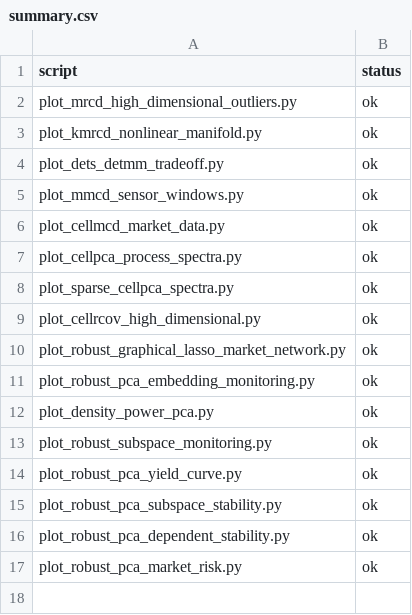
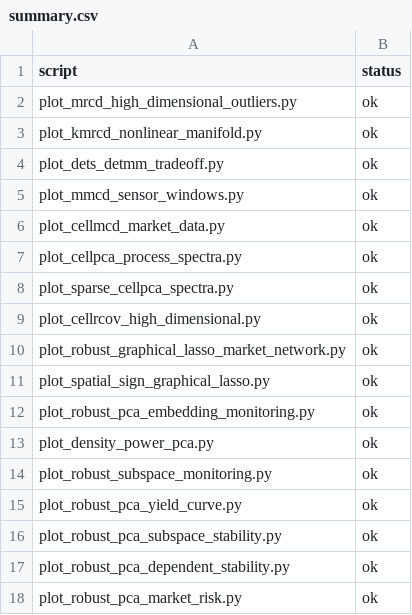
Before and after one commit to smiryusupov/robustcov, a CSV file: docs/_static/gallery/summary.csv, drawn as a sheet.

```diff
--- a/docs/_static/gallery/summary.csv
+++ b/docs/_static/gallery/summary.csv
@@ -10,2 +10,3 @@ plot_cellrcov_high_dimensional.py,ok
 plot_robust_graphical_lasso_market_network.py,ok
+plot_spatial_sign_graphical_lasso.py,ok
 plot_robust_pca_embedding_monitoring.py,ok
```
Also changed, not shown: docs/_static/benchmarks/method_comparison_quick.csv, 28 other files.
